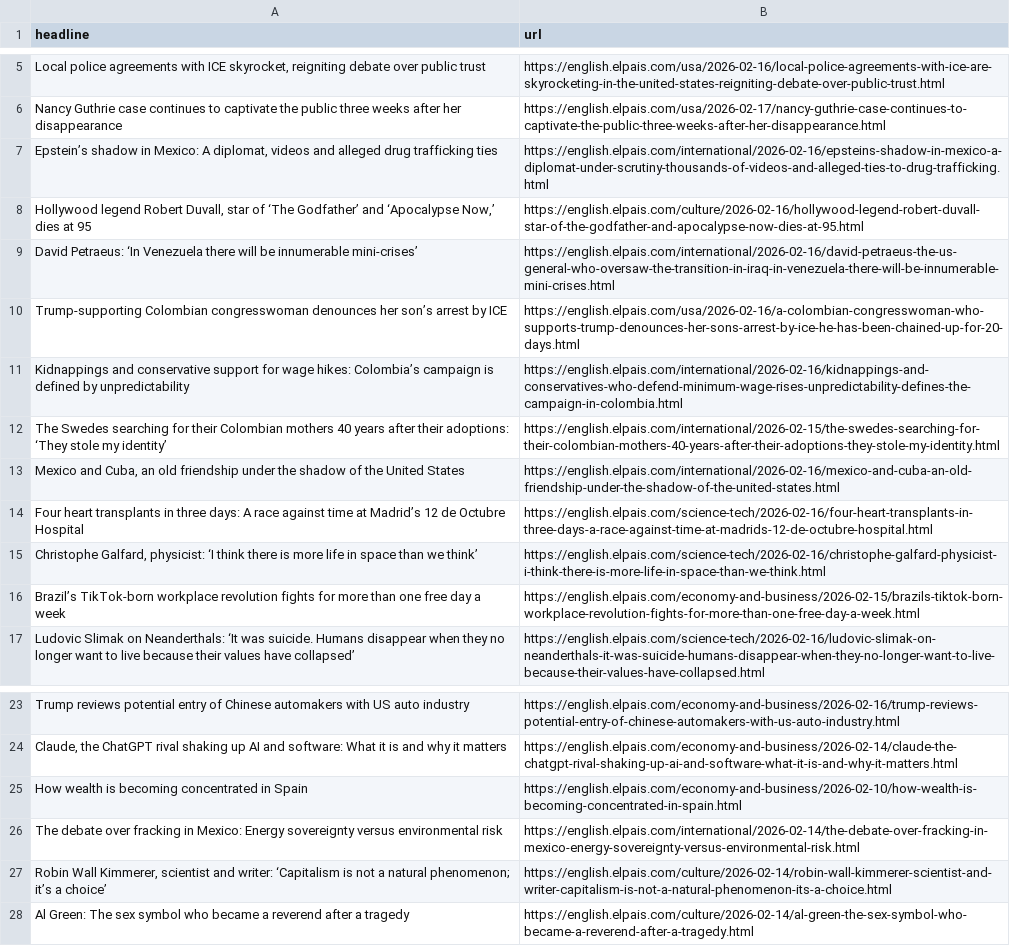
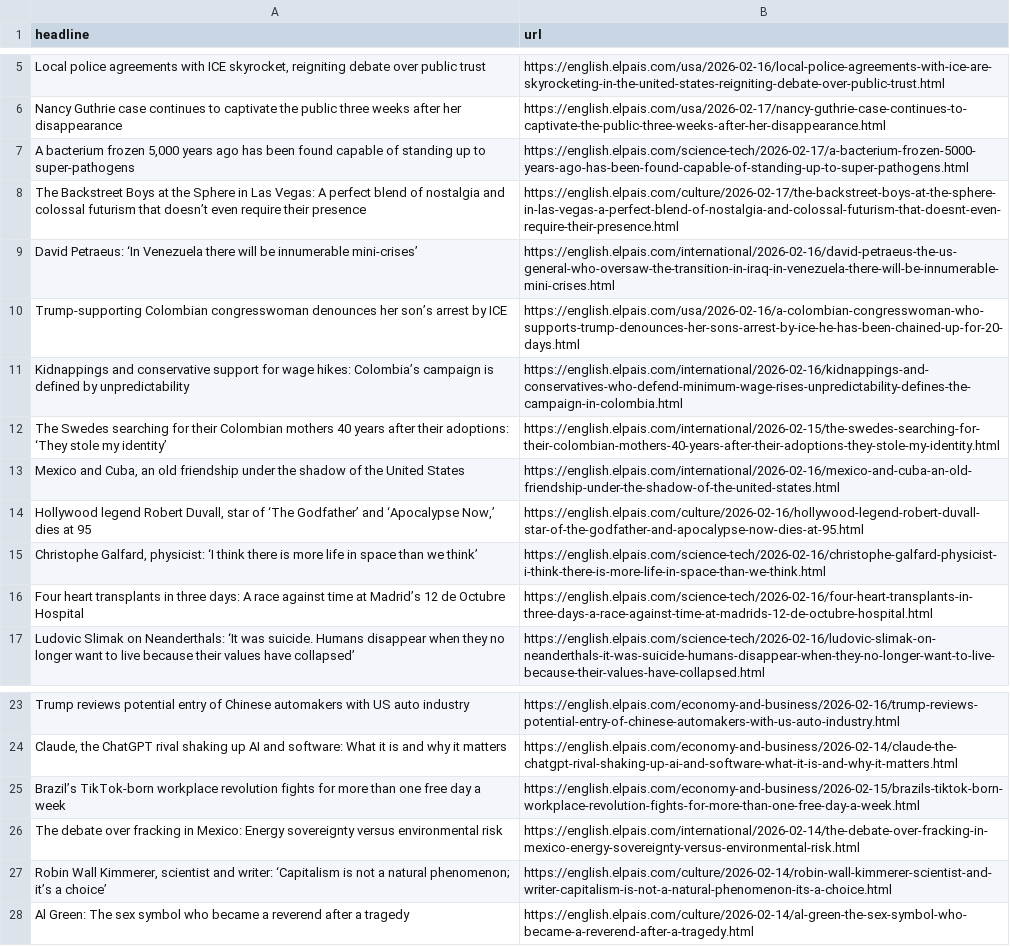
Before and after one commit to dimitriselaf/el-pais-autoscraper, a CSV file: headlines.csv, drawn as a sheet; only a part is shown, gaps mark what is left out; removed rows and columns are numbered as before the commit, all else as after; the diff names each change by its address in the sheet, - before the commit and + after, or states it on an @@ line.

```diff
--- a/headlines.csv
+++ b/headlines.csv
-row 7: Epstein’s shadow in Mexico: A diplomat, videos and alleged drug trafficking ties | https://english.elpais.com/international/2026-02-16/epsteins-shadow-in-mexico-a-diplomat-under-scrutiny-thousands-of-videos-and-alleged-ties-to-drug-trafficking.html
+row 7: A bacterium frozen 5,000 years ago has been found capable of standing up to super-pathogens | https://english.elpais.com/science-tech/2026-02-17/a-bacterium-frozen-5000-years-ago-has-been-found-capable-of-standing-up-to-super-pathogens.html
+row 8: The Backstreet Boys at the Sphere in Las Vegas: A perfect blend of nostalgia and colossal futurism that doesn’t even require their presence | https://english.elpais.com/culture/2026-02-17/the-backstreet-boys-at-the-sphere-in-las-vegas-a-perfect-blend-of-nostalgia-and-colossal-futurism-that-doesnt-even-require-their-presence.html
@@ row 8 moved to row 14: Hollywood legend Robert Duvall, star of … @@
-row 25: How wealth is becoming concentrated in Spain | https://english.elpais.com/economy-and-business/2026-02-10/how-wealth-is-becoming-concentrated-in-spain.html
@@ row 16 moved to row 25: Brazil’s TikTok-born workplace revolutio… @@
```
